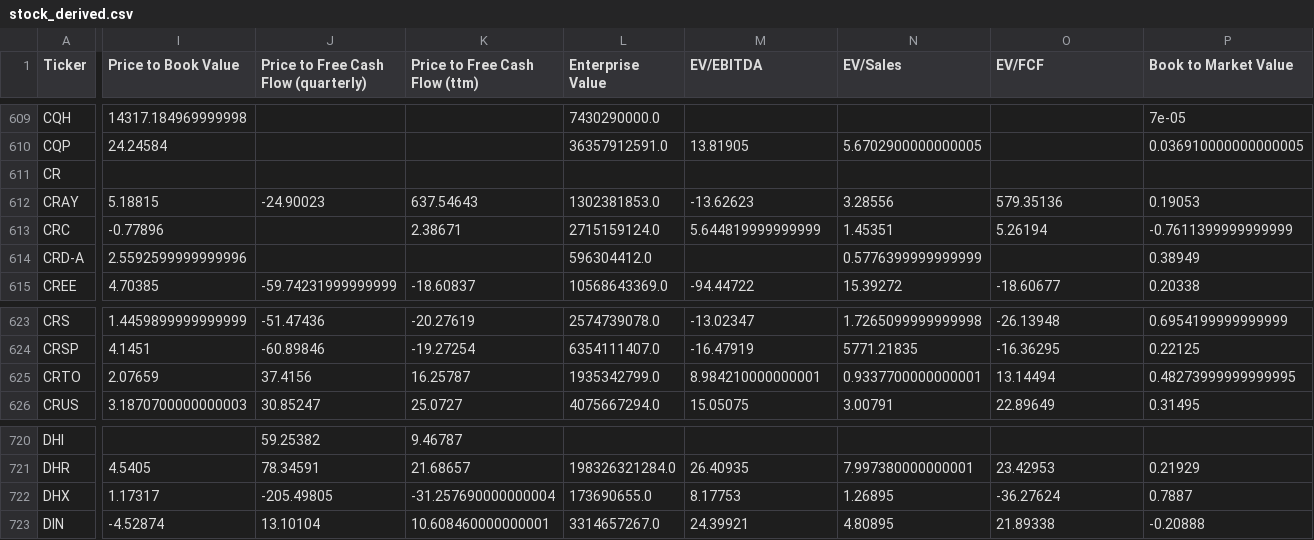
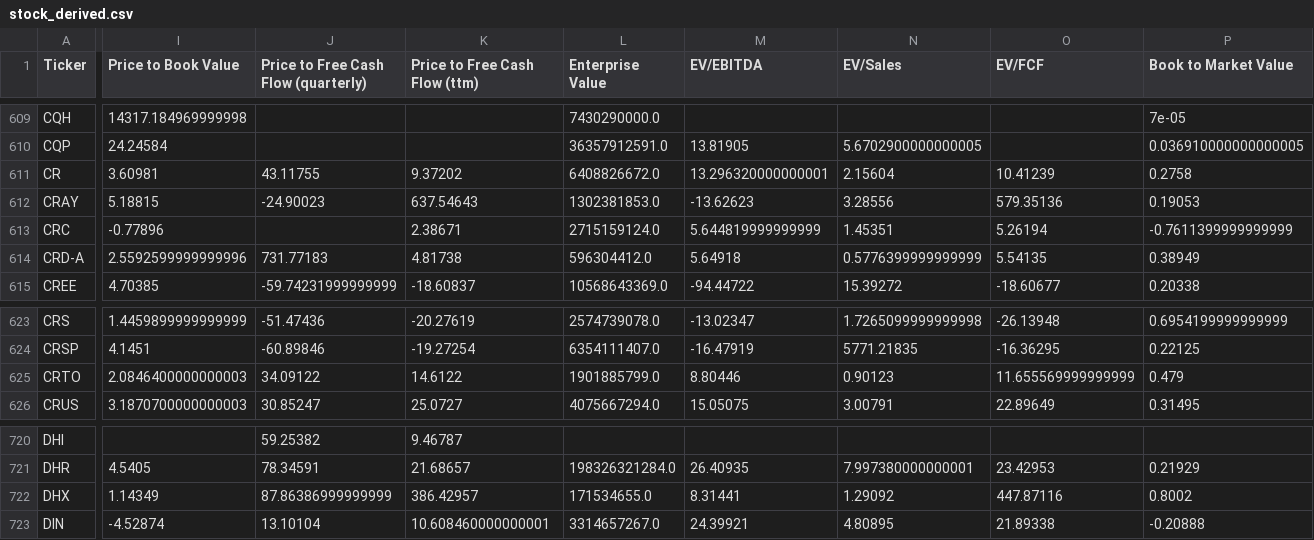
Before and after one commit to gardnmi/fundamental-stock-prediction, a CSV file: data/stock_derived.csv, drawn as a sheet; only a part is shown, gaps mark what is left out; the diff covers the shown part only; the diff names each change by its address in the sheet, - before the commit and + after, or states it on an @@ line.

```diff
--- a/data/stock_derived.csv
+++ b/data/stock_derived.csv
-I611 (Price to Book Value): (empty)
+I611 (Price to Book Value): 3.60981
-J611: (empty)
+J611: 43.11755
-K611 (Price to Free Cash Flow (ttm)): (empty)
+K611 (Price to Free Cash Flow (ttm)): 9.37202
-L611 (Enterprise Value): (empty)
+L611 (Enterprise Value): 6408826672.0
-M611 (EV/EBITDA): (empty)
+M611 (EV/EBITDA): 13.296320000000001
-N611 (EV/Sales): (empty)
+N611 (EV/Sales): 2.15604
-O611 (EV/FCF): (empty)
+O611 (EV/FCF): 10.41239
-P611 (Book to Market Value): (empty)
+P611 (Book to Market Value): 0.2758
-J614: (empty)
+J614: 731.77183
-K614 (Price to Free Cash Flow (ttm)): (empty)
+K614 (Price to Free Cash Flow (ttm)): 4.81738
-M614 (EV/EBITDA): (empty)
+M614 (EV/EBITDA): 5.64918
-O614 (EV/FCF): (empty)
+O614 (EV/FCF): 5.54135
-I625 (Price to Book Value): 2.07659
+I625 (Price to Book Value): 2.0846400000000003
-J625: 37.4156
+J625: 34.09122
-K625 (Price to Free Cash Flow (ttm)): 16.25787
+K625 (Price to Free Cash Flow (ttm)): 14.6122
-L625 (Enterprise Value): 1935342799.0
+L625 (Enterprise Value): 1901885799.0
-M625 (EV/EBITDA): 8.984210000000001
+M625 (EV/EBITDA): 8.80446
-N625 (EV/Sales): 0.9337700000000001
+N625 (EV/Sales): 0.90123
-O625 (EV/FCF): 13.14494
+O625 (EV/FCF): 11.655569999999999
-P625 (Book to Market Value): 0.48273999999999995
+P625 (Book to Market Value): 0.479
-I722 (Price to Book Value): 1.17317
+I722 (Price to Book Value): 1.14349
-J722: -205.49805
+J722: 87.86386999999999
-K722 (Price to Free Cash Flow (ttm)): -31.257690000000004
+K722 (Price to Free Cash Flow (ttm)): 386.42957
-L722 (Enterprise Value): 173690655.0
+L722 (Enterprise Value): 171534655.0
-M722 (EV/EBITDA): 8.17753
+M722 (EV/EBITDA): 8.31441
-N722 (EV/Sales): 1.26895
+N722 (EV/Sales): 1.29092
-O722 (EV/FCF): -36.27624
+O722 (EV/FCF): 447.87116
-P722 (Book to Market Value): 0.7887
+P722 (Book to Market Value): 0.8002
```
Also changed, not shown: 95 edited cells elsewhere in this file, analyst_growth_estimates.csv, data/general_balance.csv, 5 other files.
